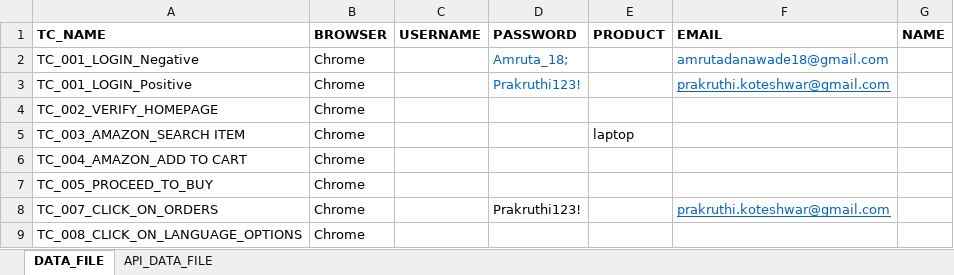
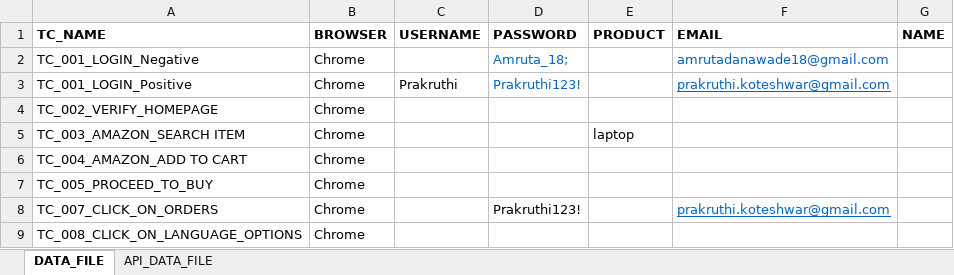
Before and after one commit to AMDANAWADE/Framework, an Excel workbook: resources/DATAFILE.xlsx, sheet DATA_FILE, drawn as a sheet; values as stored, in another font and other column widths than the file's, no borders; the diff names each change by its address in the sheet, - before the commit and + after, or states it on an @@ line.

```diff
--- a/resources/DATAFILE.xlsx (sheet DATA_FILE)
+++ b/resources/DATAFILE.xlsx (sheet DATA_FILE)
-C3 (USERNAME): (empty)
+C3 (USERNAME): Prakruthi
```
Also changed, not shown: resources/RUNNERFILE.xlsx, 5 other files.
